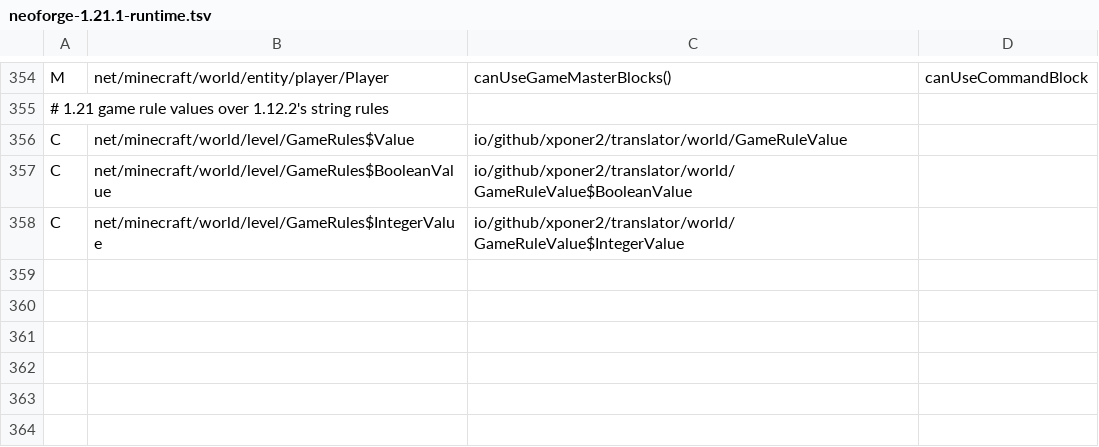
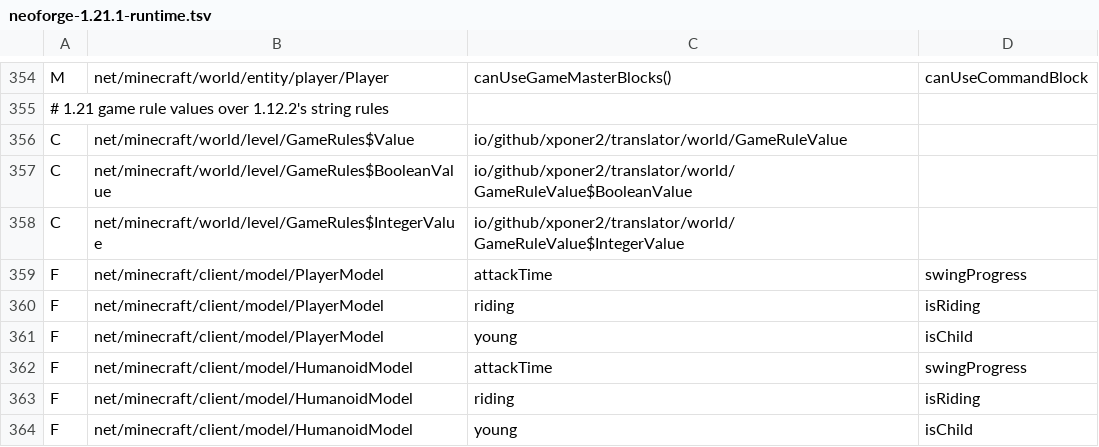
Before and after one commit to Xponer2/translator, a TSV file: src/main/resources/assets/translator/runtime/neoforge-1.21.1-runtime.tsv, drawn as a sheet; only a part is shown, gaps mark what is left out.

```diff
--- a/src/main/resources/assets/translator/runtime/neoforge-1.21.1-runtime.tsv
+++ b/src/main/resources/assets/translator/runtime/neoforge-1.21.1-runtime.tsv
@@ -358 +358,7 @@ C	net/minecraft/world/level/GameRules$BooleanValue	io/github/xponer2/translator/
 C	net/minecraft/world/level/GameRules$IntegerValue	io/github/xponer2/translator/world/GameRuleValue$IntegerValue
+F	net/minecraft/client/model/PlayerModel	attackTime	swingProgress
+F	net/minecraft/client/model/PlayerModel	riding	isRiding
+F	net/minecraft/client/model/PlayerModel	young	isChild
+F	net/minecraft/client/model/HumanoidModel	attackTime	swingProgress
+F	net/minecraft/client/model/HumanoidModel	riding	isRiding
+F	net/minecraft/client/model/HumanoidModel	young	isChild
```
Also changed, not shown: src/main/resources/assets/translator/runtime/neoforge-1.21.1-redirects.tsv, 14 other files.
